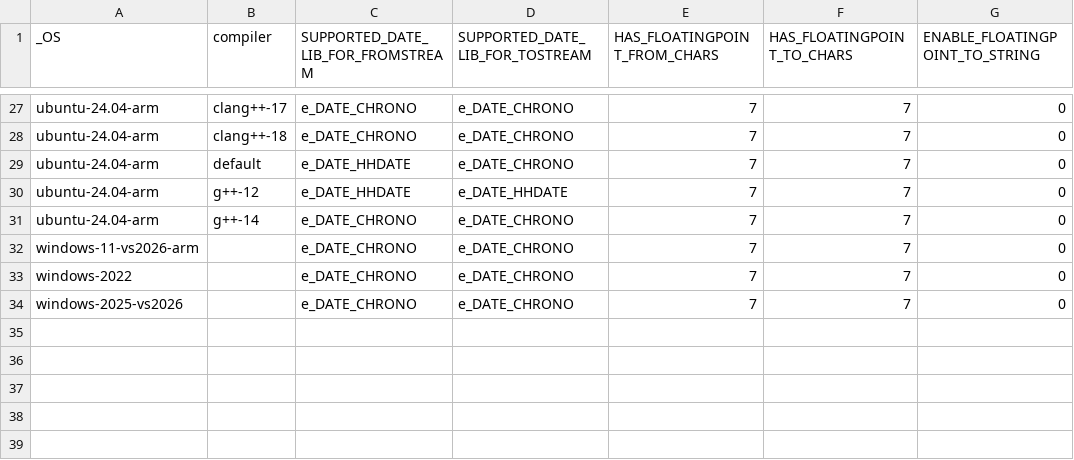
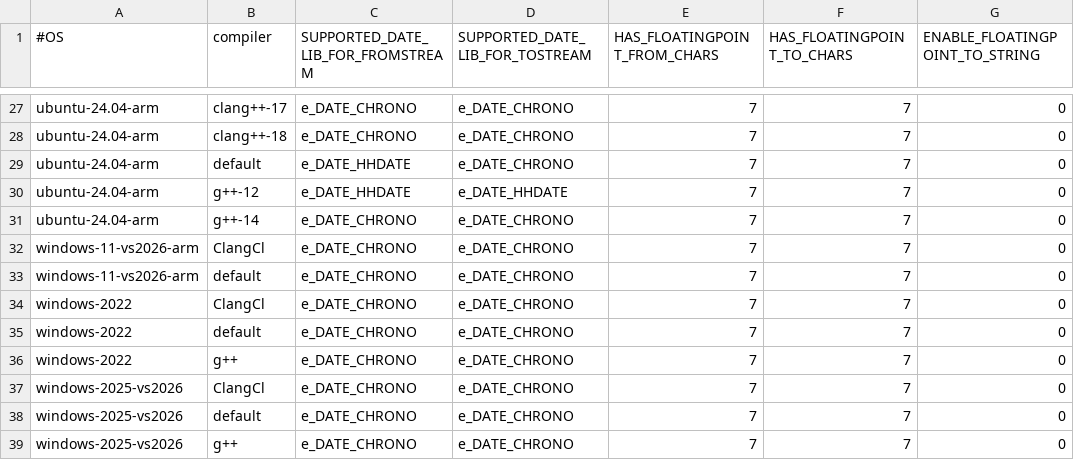
Before and after one commit to panchaBhuta/converter, a CSV file: doc/github/runnerResults/consolidateWorkAroundFlags.csv, drawn as a sheet; only a part is shown, gaps mark what is left out; addresses are those after the commit; the diff names each change by its address in the sheet, - before the commit and + after, or states it on an @@ line.

Commit message:
chore: automatically update consolidateWorkAroundFlags.csv and consolidateDiagnosticTTP.csv [skip ci] (#8)
Co-authored-by: github-actions[bot] <41898282+github-actions[bot]@users.noreply.github.com>

```diff
--- a/doc/github/runnerResults/consolidateWorkAroundFlags.csv
+++ b/doc/github/runnerResults/consolidateWorkAroundFlags.csv
-A1: _OS
+A1: #OS
-B32 (compiler): (empty)
+B32 (compiler): ClangCl
+row 33: windows-11-vs2026-arm | default | e_DATE_CHRONO | e_DATE_CHRONO | 7 | 7 | 0
-B34 (compiler): (empty)
+B34 (compiler): ClangCl
+row 35: windows-2022 | default | e_DATE_CHRONO | e_DATE_CHRONO | 7 | 7 | 0
+row 36: windows-2022 | g++ | e_DATE_CHRONO | e_DATE_CHRONO | 7 | 7 | 0
-B37 (compiler): (empty)
+B37 (compiler): ClangCl
+row 38: windows-2025-vs2026 | default | e_DATE_CHRONO | e_DATE_CHRONO | 7 | 7 | 0
+row 39: windows-2025-vs2026 | g++ | e_DATE_CHRONO | e_DATE_CHRONO | 7 | 7 | 0
```
Also changed, not shown: 1 other file.
